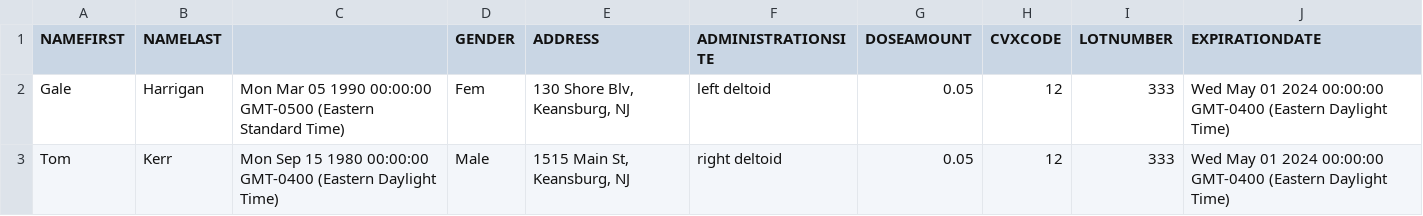
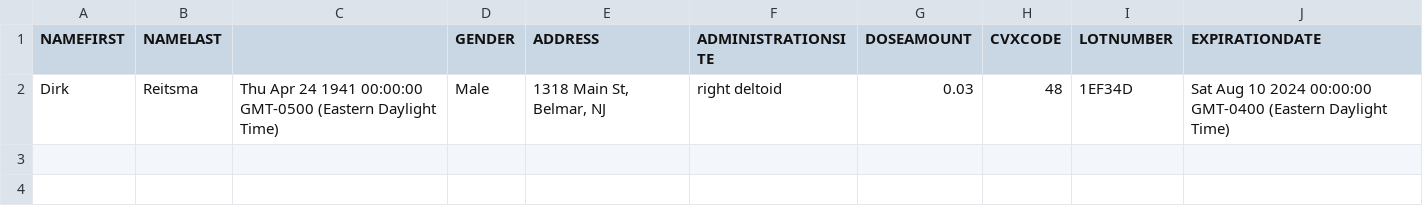
Before and after one commit to AdmiralDylan/easyiis, a CSV file: server/data.csv, drawn as a sheet.

```diff
--- a/server/data.csv
+++ b/server/data.csv
@@ -1,3 +1,2 @@
 NAMEFIRST,NAMELAST,,GENDER,ADDRESS,ADMINISTRATIONSITE,DOSEAMOUNT,CVXCODE,LOTNUMBER,EXPIRATIONDATE
-Gale,Harrigan,Mon Mar 05 1990 00:00:00 GMT-0500 (Eastern Standard Time),Fem,"130 Shore Blv, Keansburg, NJ",left deltoid,0.05,12,333,Wed May 01 2024 00:00:00 GMT-0400 (Eastern Daylight Time)
-Tom,Kerr,Mon Sep 15 1980 00:00:00 GMT-0400 (Eastern Daylight Time),Male,"1515 Main St, Keansburg, NJ",right deltoid,0.05,12,333,Wed May 01 2024 00:00:00 GMT-0400 (Eastern Daylight Time)
+Dirk,Reitsma,Thu Apr 24 1941 00:00:00 GMT-0500 (Eastern Daylight Time),Male,"1318 Main St, Belmar, NJ",right deltoid,0.03,48,1EF34D,Sat Aug 10 2024 00:00:00 GMT-0400 (Eastern Daylight Time)
```
Also changed, not shown: 3 other files.
